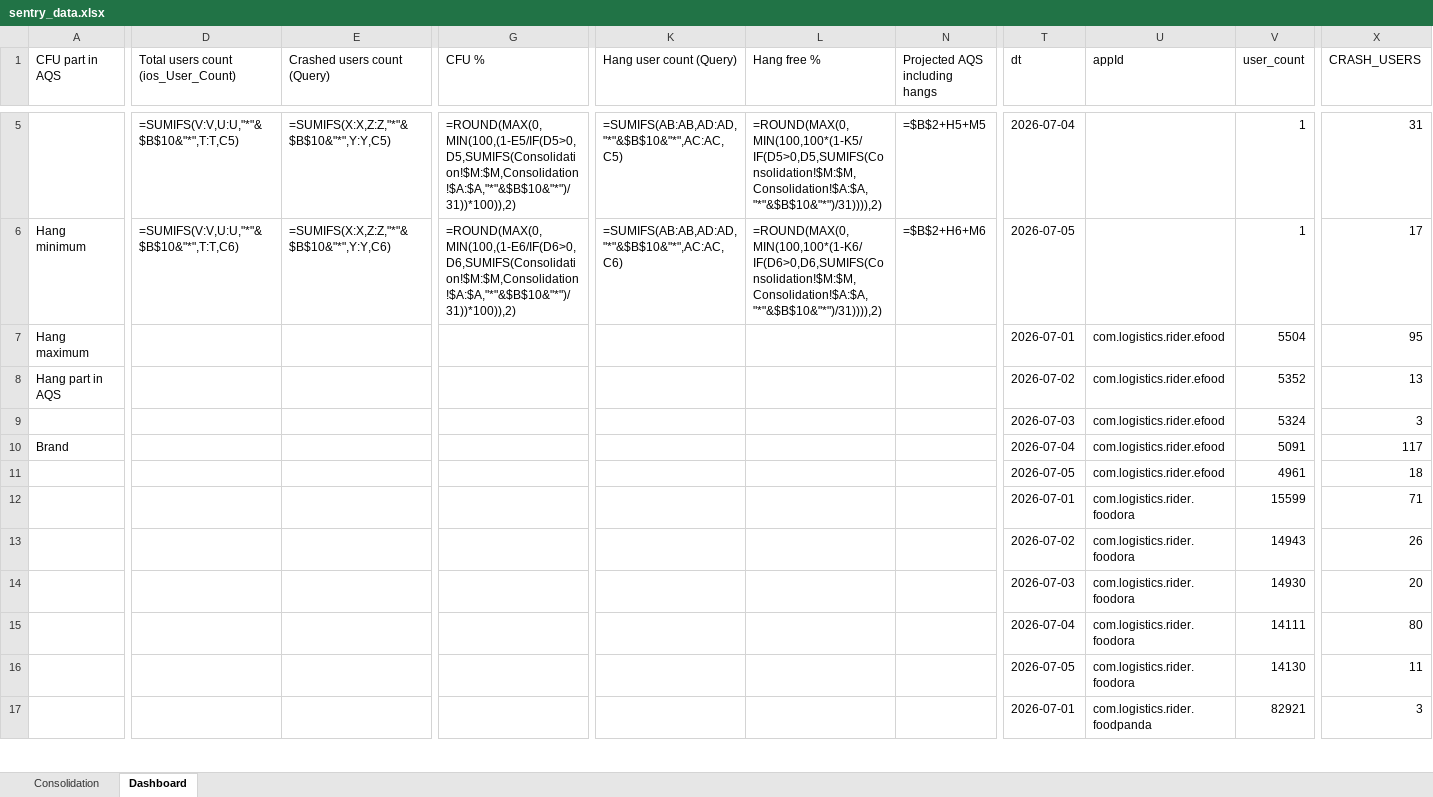
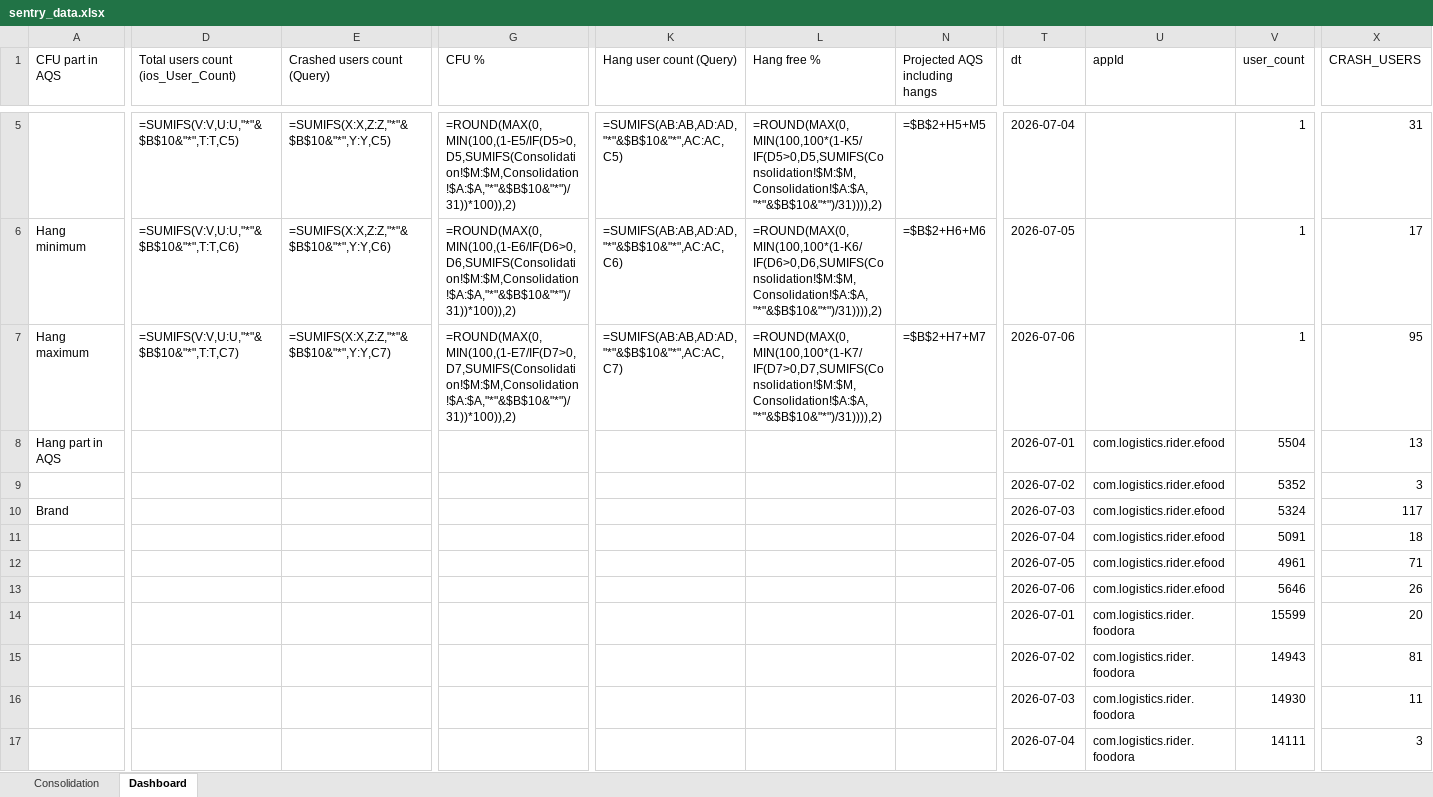
Before and after one commit to shilpa-bansal0401/rider-app-ios-reliability-dashboard, an Excel workbook: consolidation_report/sentry_data.xlsx, sheet Dashboard, drawn as a sheet; only a part is shown, gaps mark what is left out; values as stored, in another font and other column widths than the file's, no cell formats; formulas without a stored value are shown as written; the diff covers the shown part only; the diff names each change by its address in the sheet, - before the commit and + after, or states it on an @@ line.

Commit message:
Added device class for hangs and crash reporting to be able to compare based on class distribution

```diff
--- a/consolidation_report/sentry_data.xlsx (sheet Dashboard)
+++ b/consolidation_report/sentry_data.xlsx (sheet Dashboard)
-D7: (empty)
+D7: =SUMIFS(V:V,U:U,"*"&$B$10&"*",T:T,C7)
-E7 (Crashed users count (Query)): (empty)
+E7 (Crashed users count (Query)): =SUMIFS(X:X,Z:Z,"*"&$B$10&"*",Y:Y,C7)
-G7 (CFU %): (empty)
+G7 (CFU %): =ROUND(MAX(0,MIN(100,(1-E7/IF(D7>0,D7,SUMIFS(Consolidation!$M:$M,Consolidation!$A:$A,"*"&$B$10&"*")/31))*100)),2)
-K7 (Hang user count (Query)): (empty)
+K7 (Hang user count (Query)): =SUMIFS(AB:AB,AD:AD,"*"&$B$10&"*",AC:AC,C7)
-L7 (Hang free %): (empty)
+L7 (Hang free %): =ROUND(MAX(0,MIN(100,100*(1-K7/IF(D7>0,D7,SUMIFS(Consolidation!$M:$M,Consolidation!$A:$A,"*"&$B$10&"*")/31)))),2)
-N7 (Projected AQS including hangs): (empty)
+N7 (Projected AQS including hangs): =$B$2+H7+M7
-T7 (dt): 2026-07-01
+T7 (dt): 2026-07-06
-U7 (appId): com.logistics.rider.efood
+U7 (appId): (empty)
-V7 (user_count): 5504
+V7 (user_count): 1
-T8 (dt): 2026-07-02
+T8 (dt): 2026-07-01
-V8 (user_count): 5352
+V8 (user_count): 5504
-T9 (dt): 2026-07-03
+T9 (dt): 2026-07-02
-V9 (user_count): 5324
+V9 (user_count): 5352
-T10 (dt): 2026-07-04
+T10 (dt): 2026-07-03
-V10 (user_count): 5091
+V10 (user_count): 5324
-T11 (dt): 2026-07-05
+T11 (dt): 2026-07-04
-V11 (user_count): 4961
+V11 (user_count): 5091
-T12 (dt): 2026-07-01
+T12 (dt): 2026-07-05
-U12:U13 (appId): com.logistics.rider.foodora
+U12:U13 (appId): com.logistics.rider.efood
-V12 (user_count): 15599
+V12 (user_count): 4961
-T13 (dt): 2026-07-02
+T13 (dt): 2026-07-06
-V13 (user_count): 14943
+V13 (user_count): 5646
-T14 (dt): 2026-07-03
+T14 (dt): 2026-07-01
-V14 (user_count): 14930
+V14 (user_count): 15599
-T15 (dt): 2026-07-04
+T15 (dt): 2026-07-02
-V15 (user_count): 14111
+V15 (user_count): 14943
-X15 (CRASH_USERS): 80
+X15 (CRASH_USERS): 81
-T16 (dt): 2026-07-05
+T16 (dt): 2026-07-03
-V16 (user_count): 14130
+V16 (user_count): 14930
-T17 (dt): 2026-07-01
+T17 (dt): 2026-07-04
-U17 (appId): com.logistics.rider.foodpanda
+U17 (appId): com.logistics.rider.foodora
-V17 (user_count): 82921
+V17 (user_count): 14111
```
Also changed, not shown: 13 added rows and 75 edited cells elsewhere in this sheet, sheet Consolidation, cell formats, hidden cells, 5 other files.
